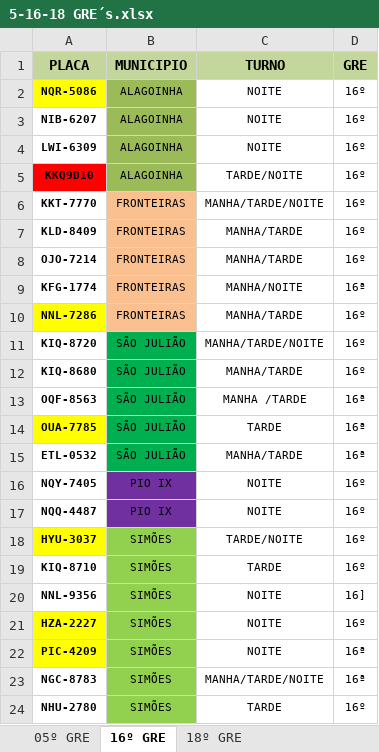
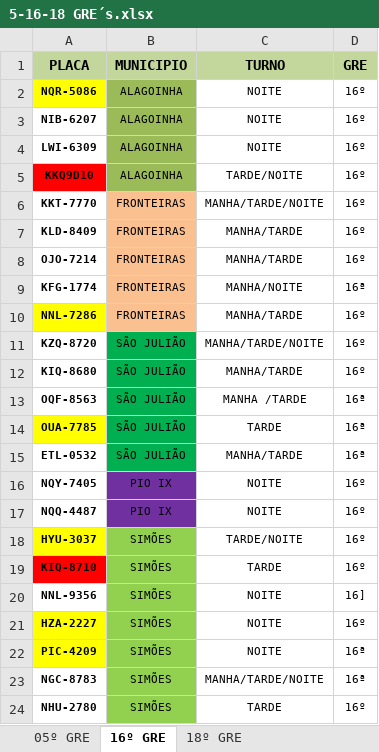
Before and after one commit to JardelG0/Relat-rios, an Excel workbook: Files/5-16-18 GRE´s.xlsx, sheet 16º GRE, drawn as a sheet; values as stored, in another font and other column widths than the file's, no borders; the diff names each change by its address in the sheet, - before the commit and + after, or states it on an @@ line.

```diff
--- a/Files/5-16-18 GRE´s.xlsx (sheet 16º GRE)
+++ b/Files/5-16-18 GRE´s.xlsx (sheet 16º GRE)
-A11 (PLACA): KIQ-8720
+A11 (PLACA): KZQ-8720
-A19 fill: none
+A19 fill: #FF0000
```
Also changed, not shown: Files/INFORMATIVO 16° GRE - MODELO.xlsx, INFORMATIVO 16° GRE.xlsx, 7 other files.
